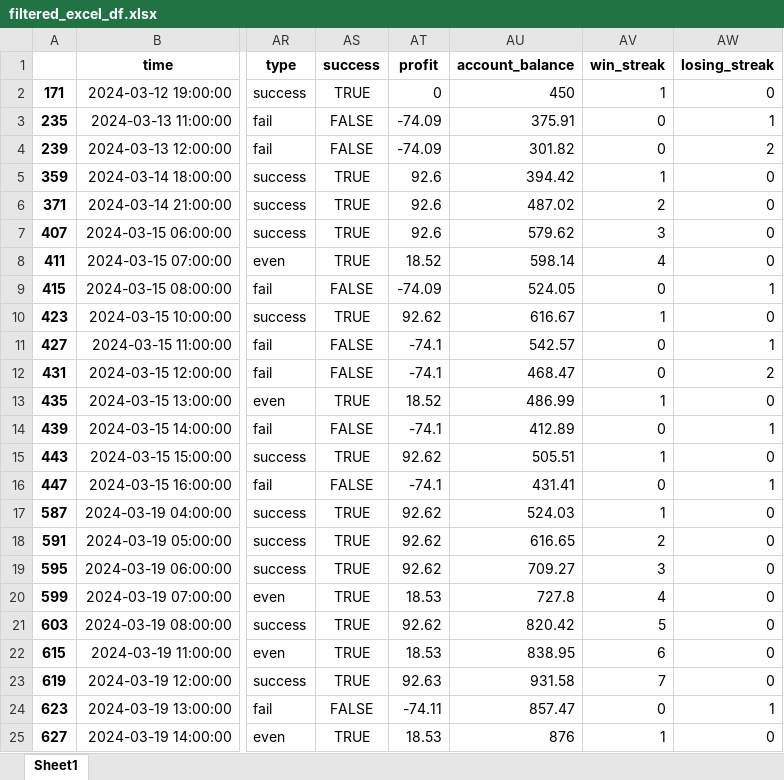
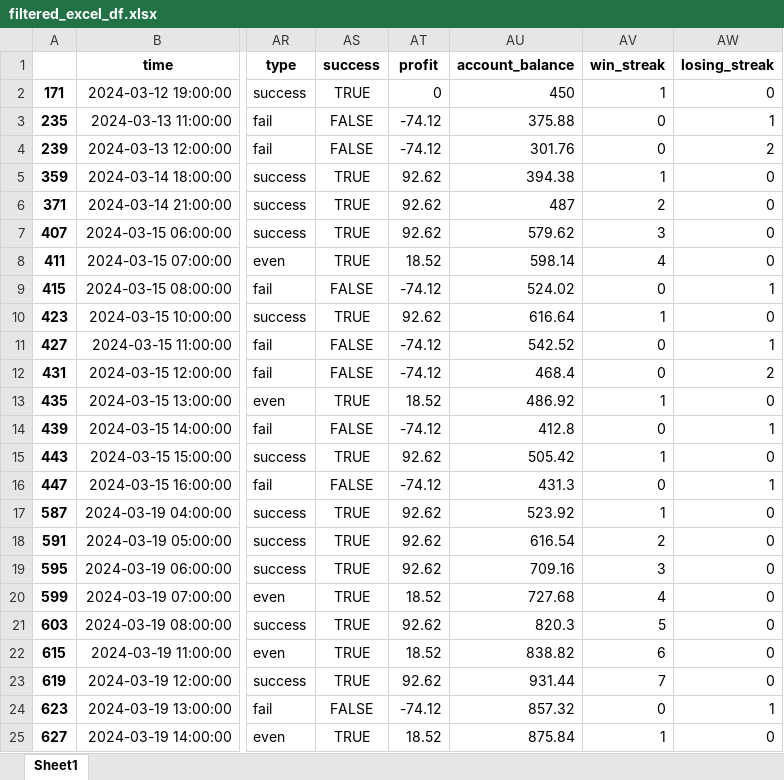
Before and after one commit to TafaraBean/Trade, an Excel workbook: filtered_excel_df.xlsx, sheet Sheet1, drawn as a sheet; only a part is shown, gaps mark what is left out; values as stored, in another font and other column widths than the file's, no borders; the diff covers the shown part only; the diff names each change by its address in the sheet, - before the commit and + after, or states it on an @@ line.

```diff
--- a/filtered_excel_df.xlsx (sheet Sheet1)
+++ b/filtered_excel_df.xlsx (sheet Sheet1)
-AT3:AT4 (profit): -74.09
+AT3:AT4 (profit): -74.12
-AU3 (account_balance): 375.91
+AU3 (account_balance): 375.88
-AU4 (account_balance): 301.82
+AU4 (account_balance): 301.76
-AT5:AT7 (profit): 92.6
+AT5:AT7 (profit): 92.62
-AU5 (account_balance): 394.42
+AU5 (account_balance): 394.38
-AU6 (account_balance): 487.02
+AU6 (account_balance): 487
-AT9 (profit): -74.09
+AT9 (profit): -74.12
-AU9 (account_balance): 524.05
+AU9 (account_balance): 524.02
-AU10 (account_balance): 616.67
+AU10 (account_balance): 616.64
-AT11:AT12 (profit): -74.1
+AT11:AT12 (profit): -74.12
-AU11 (account_balance): 542.57
+AU11 (account_balance): 542.52
-AU12 (account_balance): 468.47
+AU12 (account_balance): 468.4
-AU13 (account_balance): 486.99
+AU13 (account_balance): 486.92
-AT14 (profit): -74.1
+AT14 (profit): -74.12
-AU14 (account_balance): 412.89
+AU14 (account_balance): 412.8
-AU15 (account_balance): 505.51
+AU15 (account_balance): 505.42
-AT16 (profit): -74.1
+AT16 (profit): -74.12
-AU16 (account_balance): 431.41
+AU16 (account_balance): 431.3
-AU17 (account_balance): 524.03
+AU17 (account_balance): 523.92
-AU18 (account_balance): 616.65
+AU18 (account_balance): 616.54
-AU19 (account_balance): 709.27
+AU19 (account_balance): 709.16
-AT20 (profit): 18.53
+AT20 (profit): 18.52
-AU20 (account_balance): 727.8
+AU20 (account_balance): 727.68
-AU21 (account_balance): 820.42
+AU21 (account_balance): 820.3
-AT22 (profit): 18.53
+AT22 (profit): 18.52
-AU22 (account_balance): 838.95
+AU22 (account_balance): 838.82
-AT23 (profit): 92.63
+AT23 (profit): 92.62
-AU23 (account_balance): 931.58
+AU23 (account_balance): 931.44
-AT24 (profit): -74.11
+AT24 (profit): -74.12
-AU24 (account_balance): 857.47
+AU24 (account_balance): 857.32
-AT25 (profit): 18.53
+AT25 (profit): 18.52
-AU25 (account_balance): 876
+AU25 (account_balance): 875.84
```
Also changed, not shown: 29 edited cells elsewhere in this sheet, 2 other files.
